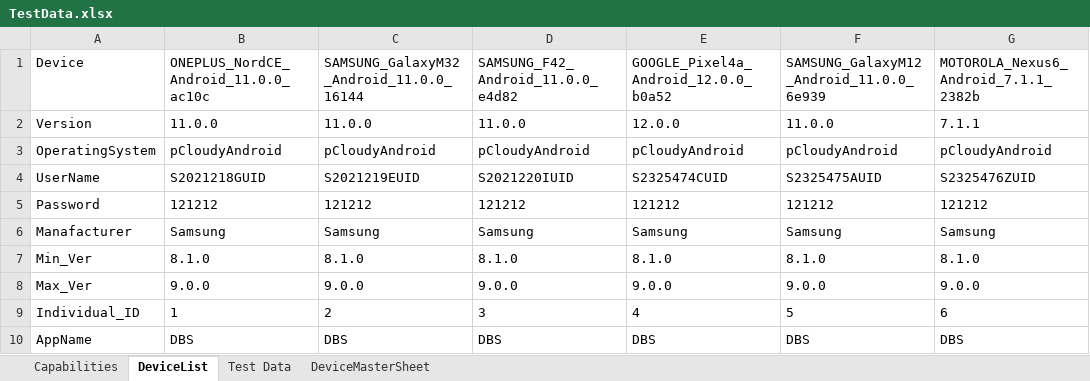
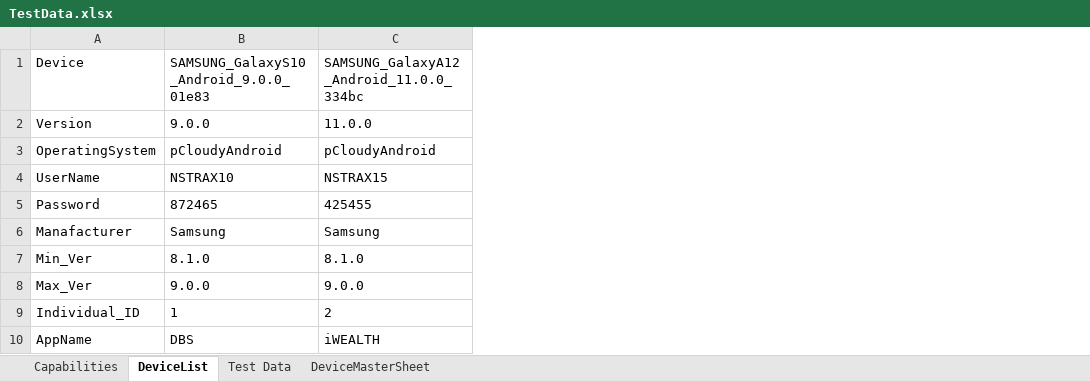
Before and after one commit to ShafqatLetCode/IE_Framework_mobile, an Excel workbook: ExecutionTestData/1/TestData.xlsx, sheet DeviceList, drawn as a sheet; values as stored, in another font and other column widths than the file's, no borders; conditional formats not drawn; the diff names each change by its address in the sheet, - before the commit and + after, or states it on an @@ line.

```diff
--- a/ExecutionTestData/1/TestData.xlsx (sheet DeviceList)
+++ b/ExecutionTestData/1/TestData.xlsx (sheet DeviceList)
-column D, rows 1-10: SAMSUNG_F42_Android_11.0.0_e4d82 | 11.0.0 | pCloudyAndroid | S2021220IUID | 121212 | Samsung | 8.1.0 | 9.0.0 | 3 | DBS
-column E, rows 1-10: GOOGLE_Pixel4a_Android_12.0.0_b0a52 | 12.0.0 | pCloudyAndroid | S2325474CUID | 121212 | Samsung | 8.1.0 | 9.0.0 | 4 | DBS
-column F, rows 1-10: SAMSUNG_GalaxyM12_Android_11.0.0_6e939 | 11.0.0 | pCloudyAndroid | S2325475AUID | 121212 | Samsung | 8.1.0 | 9.0.0 | 5 | DBS
-column G, rows 1-10: MOTOROLA_Nexus6_Android_7.1.1_2382b | 7.1.1 | pCloudyAndroid | S2325476ZUID | 121212 | Samsung | 8.1.0 | 9.0.0 | 6 | DBS
-B1: ONEPLUS_NordCE_Android_11.0.0_ac10c
+B1: SAMSUNG_GalaxyS10_Android_9.0.0_01e83
-C1: SAMSUNG_GalaxyM32_Android_11.0.0_16144
+C1: SAMSUNG_GalaxyA12_Android_11.0.0_334bc
-B2: 11.0.0
+B2: 9.0.0
-B4: S2021218GUID
+B4: NSTRAX10
-C4: S2021219EUID
+C4: NSTRAX15
-B5: 121212
+B5: 872465
-C5: 121212
+C5: 425455
-C10: DBS
+C10: iWEALTH
```
Also changed, not shown: sheet Capabilities, ExecutionTestData/2/TestData.xlsx, 3 other files.
